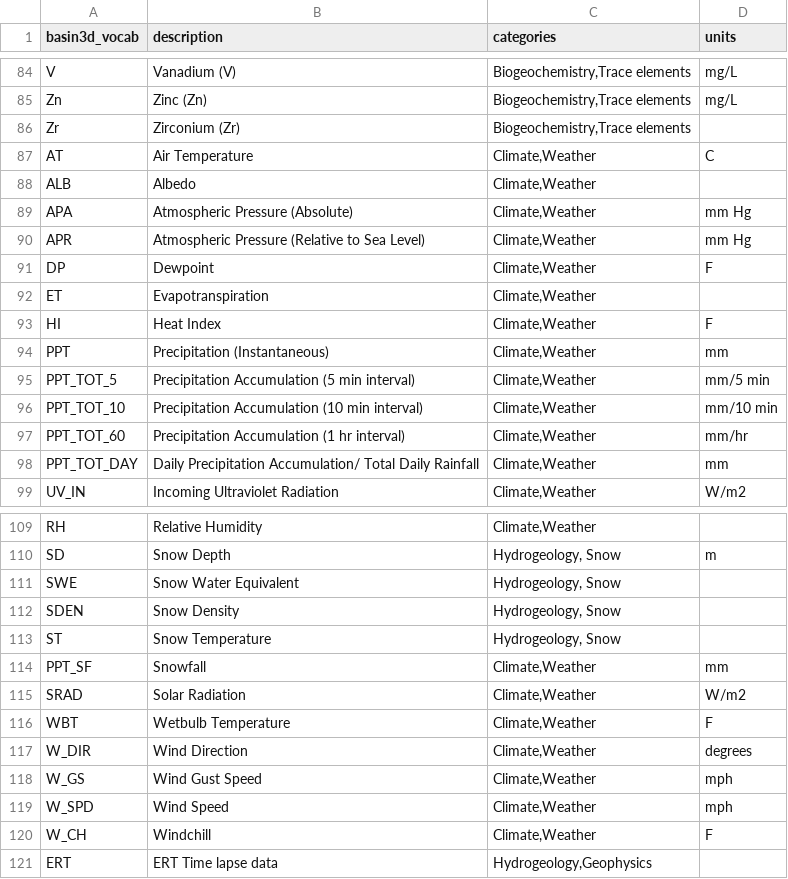
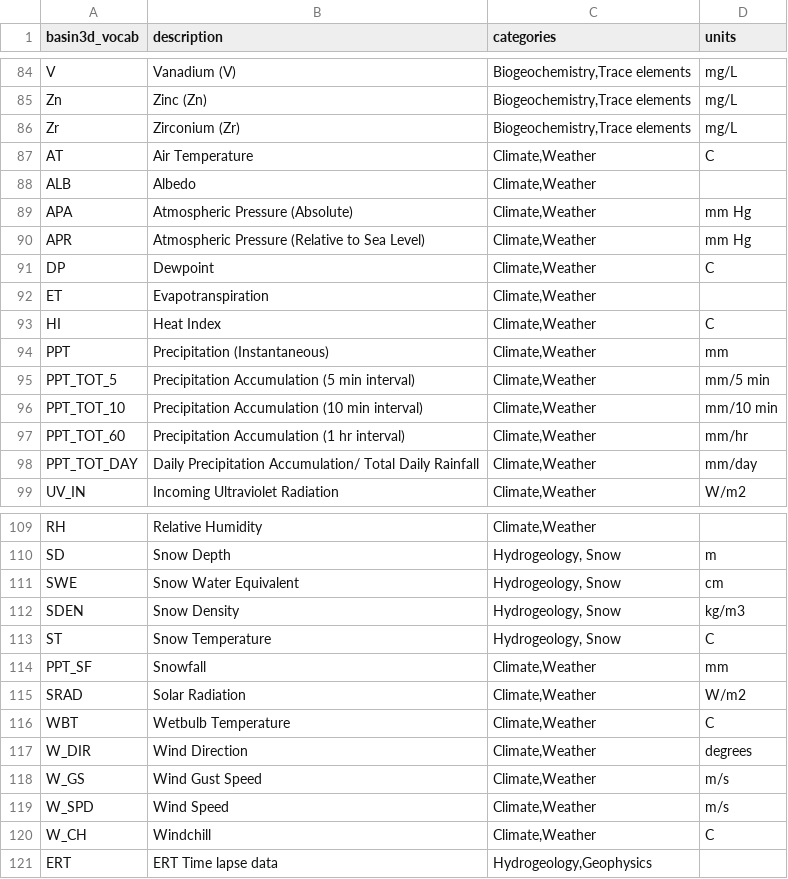
Before and after one commit to BASIN-3D/basin3d, a CSV file: basin3d/data/basin3d_observed_property_vocabulary.csv, drawn as a sheet; only a part is shown, gaps mark what is left out; the diff covers the shown part only.

Commit message:
Update basin3d observed property vocabulary
Closes #176

```diff
--- a/basin3d/data/basin3d_observed_property_vocabulary.csv
+++ b/basin3d/data/basin3d_observed_property_vocabulary.csv
@@ -85,3 +85,3 @@ V,Vanadium (V),"Biogeochemistry,Trace elements",mg/L
 Zn,Zinc (Zn),"Biogeochemistry,Trace elements",mg/L
-Zr,Zirconium (Zr),"Biogeochemistry,Trace elements",
+Zr,Zirconium (Zr),"Biogeochemistry,Trace elements",mg/L
 AT,Air Temperature,"Climate,Weather",C
@@ -90,5 +90,5 @@ APA,Atmospheric Pressure (Absolute),"Climate,Weather",mm Hg
 APR,Atmospheric Pressure (Relative to Sea Level),"Climate,Weather",mm Hg
-DP,Dewpoint,"Climate,Weather",F
+DP,Dewpoint,"Climate,Weather",C
 ET,Evapotranspiration,"Climate,Weather",
-HI,Heat Index,"Climate,Weather",F
+HI,Heat Index,"Climate,Weather",C
 PPT,Precipitation (Instantaneous),"Climate,Weather",mm
@@ -97,3 +97,3 @@ PPT_TOT_10,Precipitation Accumulation (10 min interval),"Climate,Weather",mm/10
 PPT_TOT_60,Precipitation Accumulation (1 hr interval),"Climate,Weather",mm/hr
-PPT_TOT_DAY,Daily Precipitation Accumulation/ Total Daily Rainfall,"Climate,Weather",mm
+PPT_TOT_DAY,Daily Precipitation Accumulation/ Total Daily Rainfall,"Climate,Weather",mm/day
 UV_IN,Incoming Ultraviolet Radiation,"Climate,Weather",W/m2
@@ -110,12 +110,12 @@ RH,Relative Humidity,"Climate,Weather",
 SD,Snow Depth,"Hydrogeology, Snow",m
-SWE,Snow Water Equivalent,"Hydrogeology, Snow",
-SDEN,Snow Density,"Hydrogeology, Snow",
-ST,Snow Temperature,"Hydrogeology, Snow",
+SWE,Snow Water Equivalent,"Hydrogeology, Snow",cm
+SDEN,Snow Density,"Hydrogeology, Snow",kg/m3
+ST,Snow Temperature,"Hydrogeology, Snow",C
 PPT_SF,Snowfall,"Climate,Weather",mm
 SRAD,Solar Radiation,"Climate,Weather",W/m2
-WBT,Wetbulb Temperature,"Climate,Weather",F
+WBT,Wetbulb Temperature,"Climate,Weather",C
 W_DIR,Wind Direction,"Climate,Weather",degrees
-W_GS,Wind Gust Speed,"Climate,Weather",mph
-W_SPD,Wind Speed,"Climate,Weather",mph
-W_CH,Windchill,"Climate,Weather",F
+W_GS,Wind Gust Speed,"Climate,Weather",m/s
+W_SPD,Wind Speed,"Climate,Weather",m/s
+W_CH,Windchill,"Climate,Weather",C
 ERT,ERT Time lapse data,"Hydrogeology,Geophysics",
```
Also changed, not shown: 1 removed row and 11 edited cells elsewhere in this file, 3 other files.
